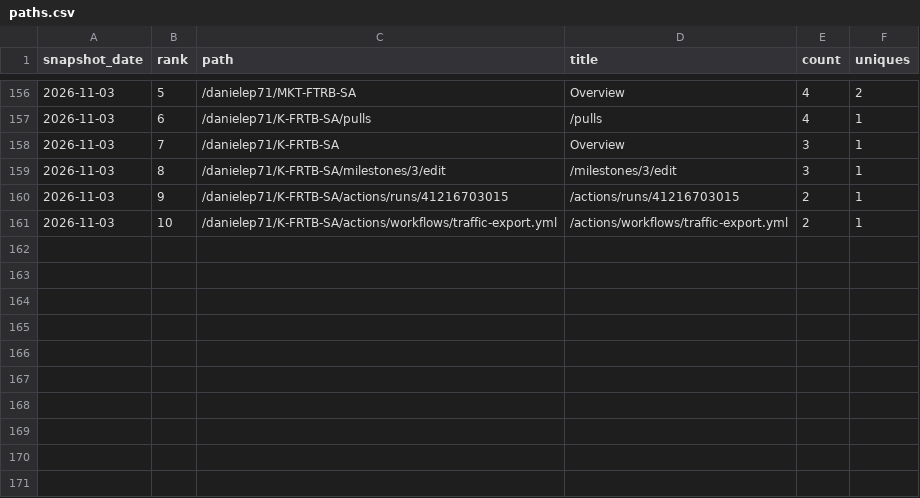
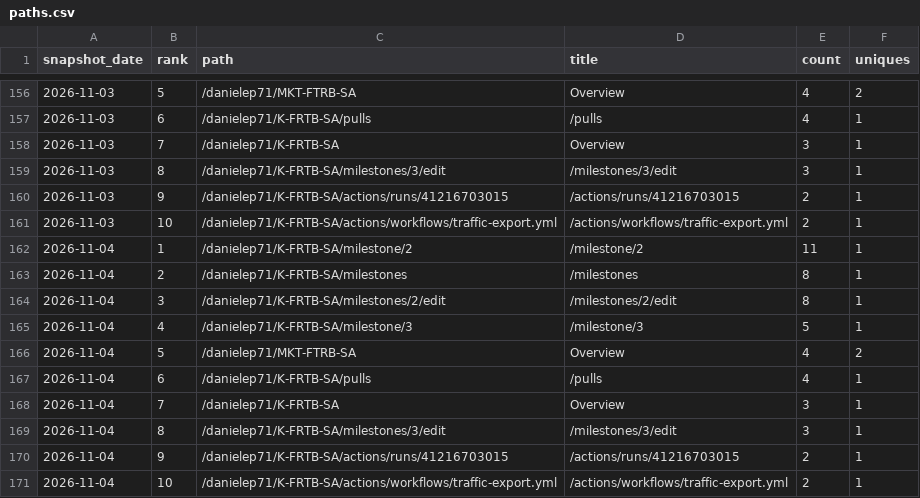
Before and after one commit to danielep71/K-FRTB-ASA, a CSV file: data/paths.csv, drawn as a sheet; only a part is shown, gaps mark what is left out; the diff names each change by its address in the sheet, - before the commit and + after, or states it on an @@ line.

```diff
--- a/data/paths.csv
+++ b/data/paths.csv
+row 162: 2026-11-04 | 1 | /danielep71/K-FRTB-SA/milestone/2 | /milestone/2 | 11 | 1
+row 163: 2026-11-04 | 2 | /danielep71/K-FRTB-SA/milestones | /milestones | 8 | 1
+row 164: 2026-11-04 | 3 | /danielep71/K-FRTB-SA/milestones/2/edit | /milestones/2/edit | 8 | 1
+row 165: 2026-11-04 | 4 | /danielep71/K-FRTB-SA/milestone/3 | /milestone/3 | 5 | 1
+row 166: 2026-11-04 | 5 | /danielep71/MKT-FTRB-SA | Overview | 4 | 2
+row 167: 2026-11-04 | 6 | /danielep71/K-FRTB-SA/pulls | /pulls | 4 | 1
+row 168: 2026-11-04 | 7 | /danielep71/K-FRTB-SA | Overview | 3 | 1
+row 169: 2026-11-04 | 8 | /danielep71/K-FRTB-SA/milestones/3/edit | /milestones/3/edit | 3 | 1
+row 170: 2026-11-04 | 9 | /danielep71/K-FRTB-SA/actions/runs/41216703015 | /actions/runs/41216703015 | 2 | 1
+row 171: 2026-11-04 | 10 | /danielep71/K-FRTB-SA/actions/workflows/traffic-export.yml | /actions/workflows/traffic-export.yml | 2 | 1
```
Also changed, not shown: data/daily.csv, data/referrers.csv, 2 other files.
